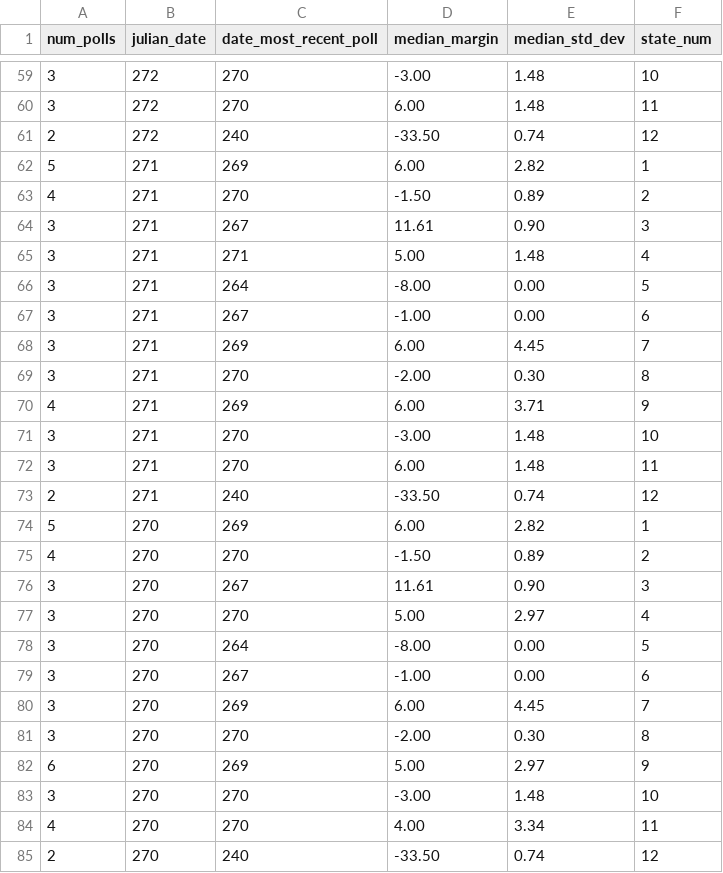
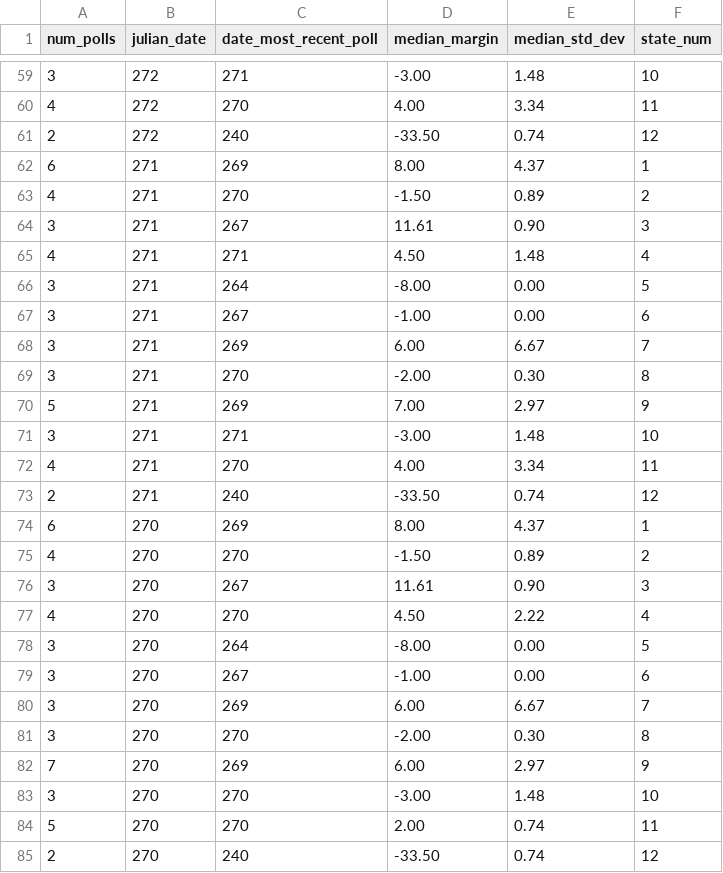
Before and after one commit to Princeton-Election-Consortium/data-backend, a CSV file: scraping/outputs/2024.Senate.polls.median.csv, drawn as a sheet; only a part is shown, gaps mark what is left out; the diff covers the shown part only.

```diff
--- a/scraping/outputs/2024.Senate.polls.median.csv
+++ b/scraping/outputs/2024.Senate.polls.median.csv
@@ -59,27 +59,27 @@ num_polls,julian_date,date_most_recent_poll,median_margin,median_std_dev,state_n
-3,272,270,-3.00,1.48,10
-3,272,270,6.00,1.48,11
+3,272,271,-3.00,1.48,10
+4,272,270,4.00,3.34,11
 2,272,240,-33.50,0.74,12
-5,271,269,6.00,2.82,1
+6,271,269,8.00,4.37,1
 4,271,270,-1.50,0.89,2
 3,271,267,11.61,0.90,3
-3,271,271,5.00,1.48,4
+4,271,271,4.50,1.48,4
 3,271,264,-8.00,0.00,5
 3,271,267,-1.00,0.00,6
-3,271,269,6.00,4.45,7
+3,271,269,6.00,6.67,7
 3,271,270,-2.00,0.30,8
-4,271,269,6.00,3.71,9
-3,271,270,-3.00,1.48,10
-3,271,270,6.00,1.48,11
+5,271,269,7.00,2.97,9
+3,271,271,-3.00,1.48,10
+4,271,270,4.00,3.34,11
 2,271,240,-33.50,0.74,12
-5,270,269,6.00,2.82,1
+6,270,269,8.00,4.37,1
 4,270,270,-1.50,0.89,2
 3,270,267,11.61,0.90,3
-3,270,270,5.00,2.97,4
+4,270,270,4.50,2.22,4
 3,270,264,-8.00,0.00,5
 3,270,267,-1.00,0.00,6
-3,270,269,6.00,4.45,7
+3,270,269,6.00,6.67,7
 3,270,270,-2.00,0.30,8
-6,270,269,5.00,2.97,9
+7,270,269,6.00,2.97,9
 3,270,270,-3.00,1.48,10
-4,270,270,4.00,3.34,11
+5,270,270,2.00,0.74,11
 2,270,240,-33.50,0.74,12
```
Also changed, not shown: 2 added rows, 2 removed rows and 61 edited cells elsewhere in this file, matlab/outputs/EV_estimate_history_2024.csv, matlab/outputs/Senate_estimate_history_2024.csv, 19 other files.
